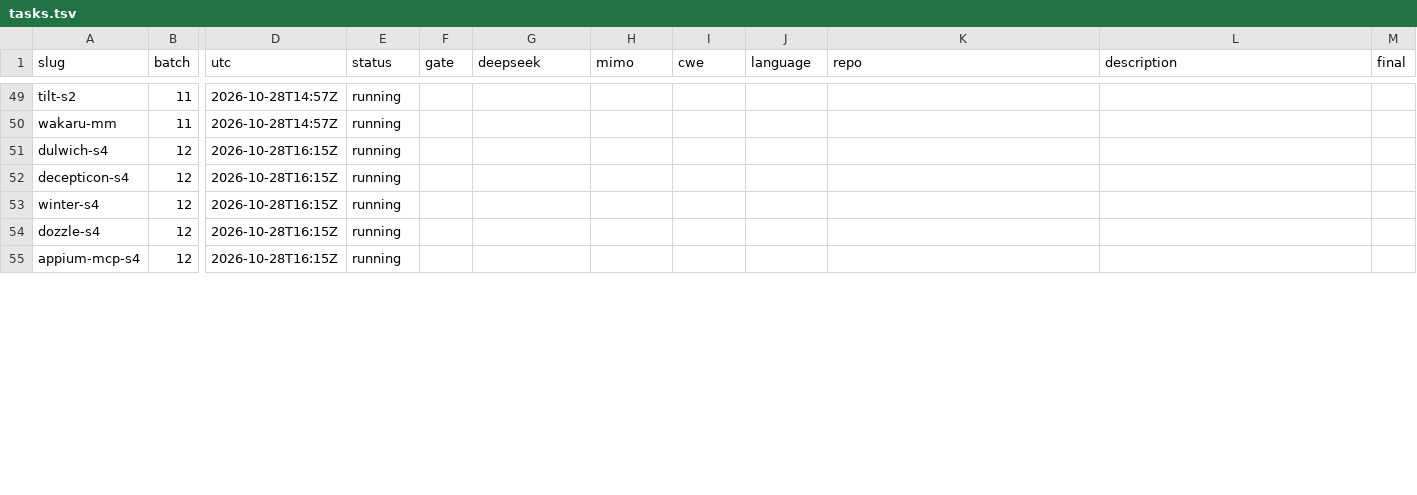
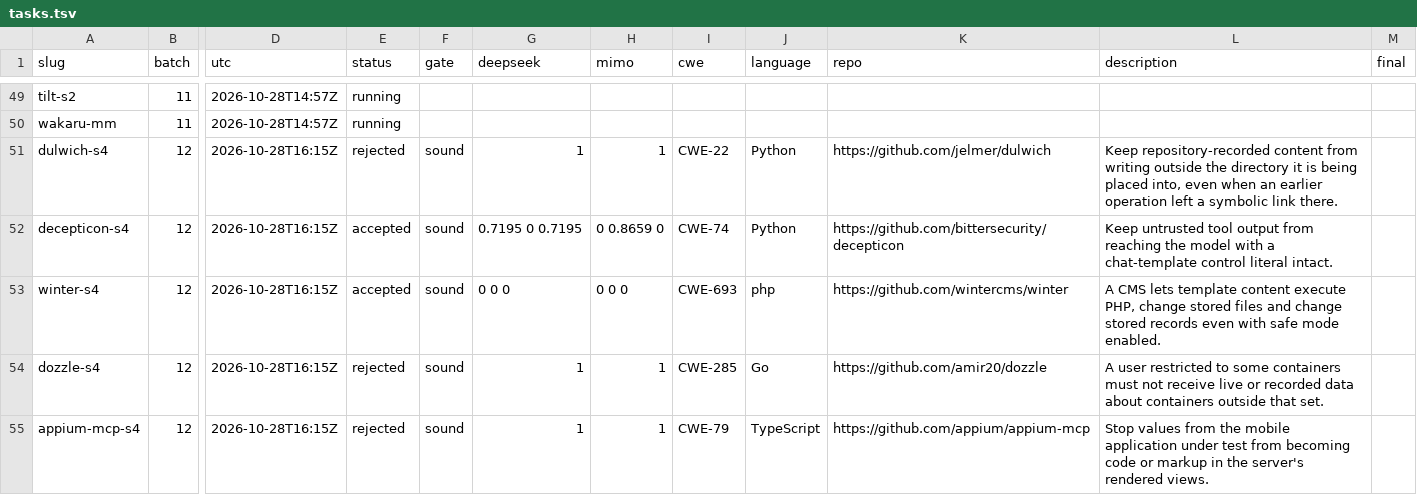
Before and after one commit to sherazrazadev/swe-benching, a TSV file: reports/actions/tasks.tsv, drawn as a sheet; only a part is shown, gaps mark what is left out; the diff covers the shown part only; the diff names each change by its address in the sheet, - before the commit and + after, or states it on an @@ line.

```diff
--- a/reports/actions/tasks.tsv
+++ b/reports/actions/tasks.tsv
-E51 (status): running
+E51 (status): rejected
-F51:F55 (gate): (empty)
+F51:F55 (gate): sound
-G51 (deepseek): (empty)
+G51 (deepseek): 1
-H51 (mimo): (empty)
+H51 (mimo): 1
-I51 (cwe): (empty)
+I51 (cwe): CWE-22
-J51:J52 (language): (empty)
+J51:J52 (language): Python
-K51 (repo): (empty)
+K51 (repo): https://github.com/jelmer/dulwich
-L51 (description): (empty)
+L51 (description): Keep repository-recorded content from writing outside the directory it is being placed into, even when an earlier operation left a symbolic link there.
-E52:E53 (status): running
+E52:E53 (status): accepted
-G52 (deepseek): (empty)
+G52 (deepseek): 0.7195 0 0.7195
-H52 (mimo): (empty)
+H52 (mimo): 0 0.8659 0
-I52 (cwe): (empty)
+I52 (cwe): CWE-74
-K52 (repo): (empty)
+K52 (repo): https://github.com/bittersecurity/decepticon
-L52 (description): (empty)
+L52 (description): Keep untrusted tool output from reaching the model with a chat-template control literal intact.
-G53 (deepseek): (empty)
+G53 (deepseek): 0 0 0
-H53 (mimo): (empty)
+H53 (mimo): 0 0 0
-I53 (cwe): (empty)
+I53 (cwe): CWE-693
-J53 (language): (empty)
+J53 (language): php
-K53 (repo): (empty)
+K53 (repo): https://github.com/wintercms/winter
-L53 (description): (empty)
+L53 (description): A CMS lets template content execute PHP, change stored files and change stored records even with safe mode enabled.
-E54:E55 (status): running
+E54:E55 (status): rejected
-G54:G55 (deepseek): (empty)
+G54:G55 (deepseek): 1
-H54:H55 (mimo): (empty)
+H54:H55 (mimo): 1
-I54 (cwe): (empty)
+I54 (cwe): CWE-285
-J54 (language): (empty)
+J54 (language): Go
-K54 (repo): (empty)
+K54 (repo): https://github.com/amir20/dozzle
-L54 (description): (empty)
+L54 (description): A user restricted to some containers must not receive live or recorded data about containers outside that set.
-I55 (cwe): (empty)
+I55 (cwe): CWE-79
-J55 (language): (empty)
+J55 (language): TypeScript
-K55 (repo): (empty)
+K55 (repo): https://github.com/appium/appium-mcp
-L55 (description): (empty)
+L55 (description): Stop values from the mobile application under test from becoming code or markup in the server's rendered views.
```
Also changed, not shown: 8 edited cells elsewhere in this file, 2 other files.
